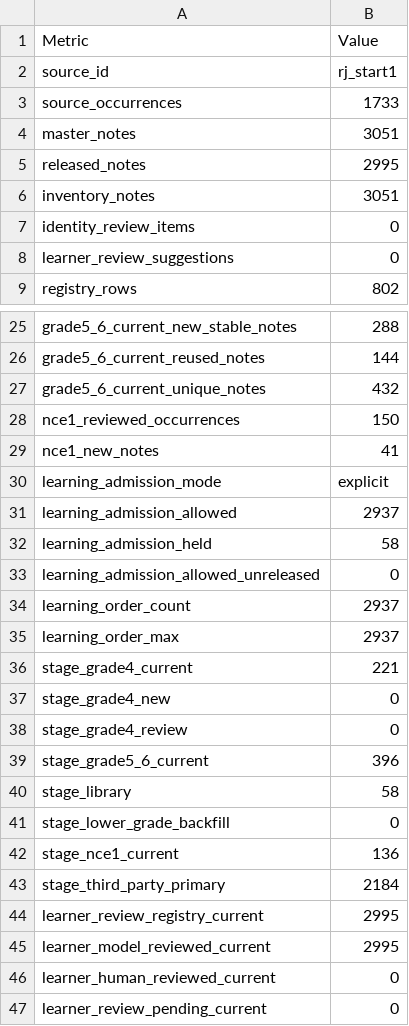
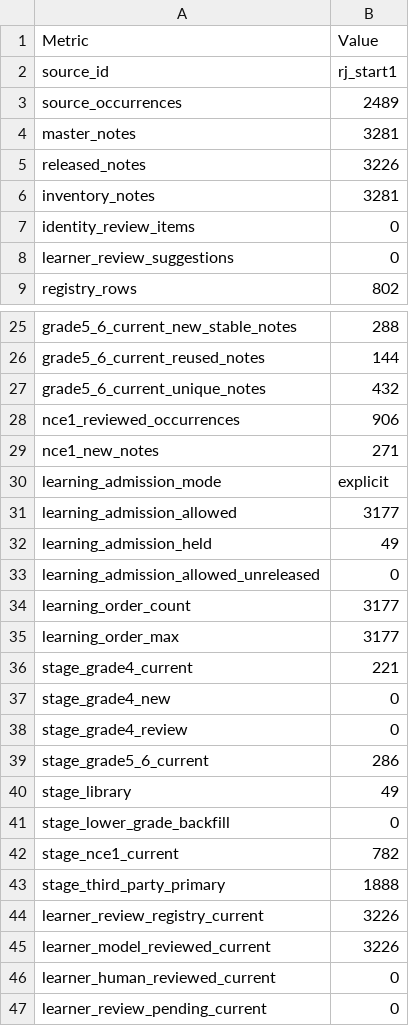
Before and after one commit to whisper-wind17/English, a CSV file: anki/klose/master/build_stats.csv, drawn as a sheet; only a part is shown, gaps mark what is left out.

```diff
--- a/anki/klose/master/build_stats.csv
+++ b/anki/klose/master/build_stats.csv
@@ -2,6 +2,6 @@
 source_id,rj_start1
-source_occurrences,1733
-master_notes,3051
-released_notes,2995
-inventory_notes,3051
+source_occurrences,2489
+master_notes,3281
+released_notes,3226
+inventory_notes,3281
 identity_review_items,0
@@ -27,10 +27,10 @@ grade5_6_current_reused_notes,144
 grade5_6_current_unique_notes,432
-nce1_reviewed_occurrences,150
-nce1_new_notes,41
+nce1_reviewed_occurrences,906
+nce1_new_notes,271
 learning_admission_mode,explicit
-learning_admission_allowed,2937
-learning_admission_held,58
+learning_admission_allowed,3177
+learning_admission_held,49
 learning_admission_allowed_unreleased,0
-learning_order_count,2937
-learning_order_max,2937
+learning_order_count,3177
+learning_order_max,3177
 stage_grade4_current,221
@@ -38,9 +38,9 @@ stage_grade4_new,0
 stage_grade4_review,0
-stage_grade5_6_current,396
-stage_library,58
+stage_grade5_6_current,286
+stage_library,49
 stage_lower_grade_backfill,0
-stage_nce1_current,136
-stage_third_party_primary,2184
-learner_review_registry_current,2995
-learner_model_reviewed_current,2995
+stage_nce1_current,782
+stage_third_party_primary,1888
+learner_review_registry_current,3226
+learner_model_reviewed_current,3226
 learner_human_reviewed_current,0
```
Also changed, not shown: anki/klose/learner/presentation_adjustments.csv, anki/klose/publish/by-source/rj_start1/grade1.csv, 52 other files.
